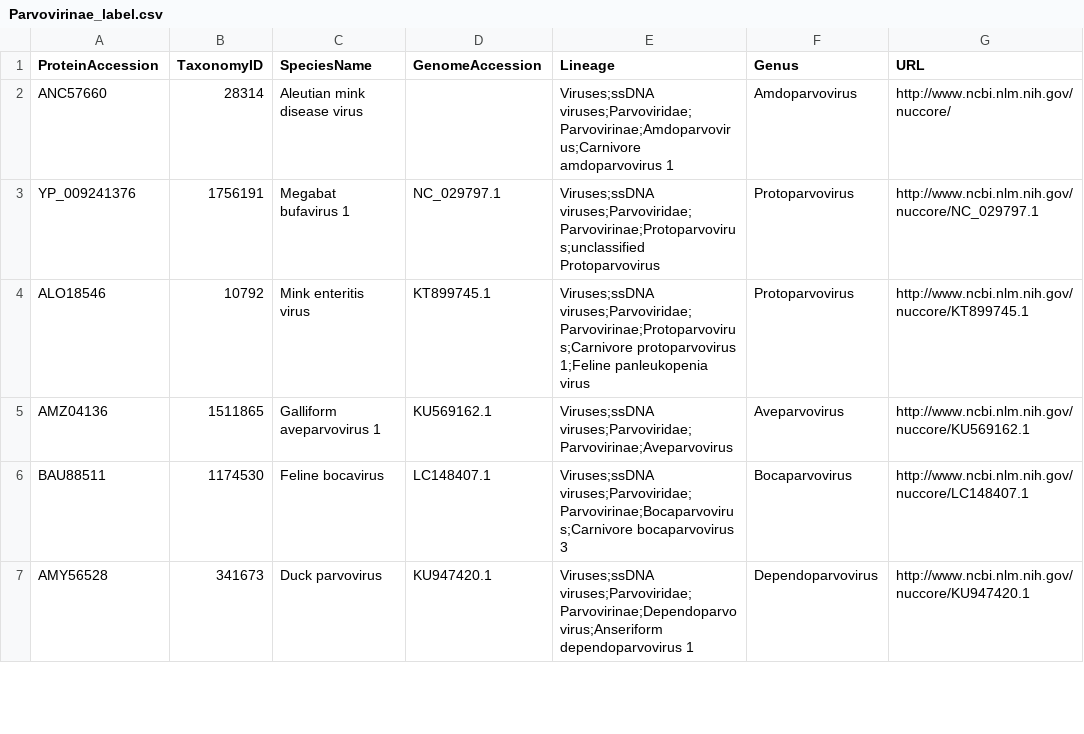
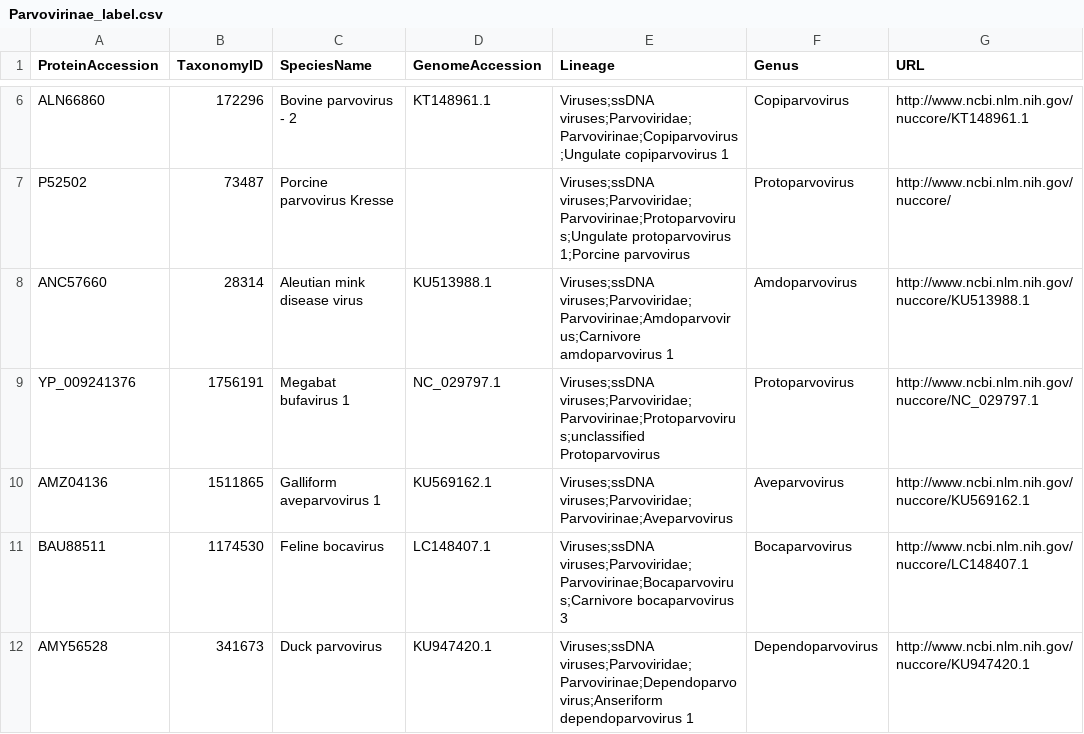
Before and after one commit to anilthanki/ViCTreeView, a CSV file: data/Parvovirinae_label.csv, drawn as a sheet; only a part is shown, gaps mark what is left out; the diff covers the shown part only.

Commit message:
Data files updated for Parvovirinae

```diff
--- a/data/Parvovirinae_label.csv
+++ b/data/Parvovirinae_label.csv
@@ -2,4 +6,5 @@ ProteinAccession,TaxonomyID,SpeciesName,GenomeAccession,Lineage,Genus,URL
-ANC57660,28314,Aleutian mink disease virus,,Viruses;ssDNA viruses;Parvoviridae;Parvovirinae;Amdoparvovirus;Carnivore amdoparvovirus 1,Amdoparvovirus,http://www.ncbi.nlm.nih.gov/nuccore/
+ALN66860,172296,Bovine parvovirus - 2,KT148961.1,Viruses;ssDNA viruses;Parvoviridae;Parvovirinae;Copiparvovirus;Ungulate copiparvovirus 1,Copiparvovirus,http://www.ncbi.nlm.nih.gov/nuccore/KT148961.1
+P52502,73487,Porcine parvovirus Kresse,,Viruses;ssDNA viruses;Parvoviridae;Parvovirinae;Protoparvovirus;Ungulate protoparvovirus 1;Porcine parvovirus,Protoparvovirus,http://www.ncbi.nlm.nih.gov/nuccore/
+ANC57660,28314,Aleutian mink disease virus,KU513988.1,Viruses;ssDNA viruses;Parvoviridae;Parvovirinae;Amdoparvovirus;Carnivore amdoparvovirus 1,Amdoparvovirus,http://www.ncbi.nlm.nih.gov/nuccore/KU513988.1
 YP_009241376,1756191,Megabat bufavirus 1,NC_029797.1,Viruses;ssDNA viruses;Parvoviridae;Parvovirinae;Protoparvovirus;unclassified Protoparvovirus,Protoparvovirus,http://www.ncbi.nlm.nih.gov/nuccore/NC_029797.1
-ALO18546,10792,Mink enteritis virus,KT899745.1,Viruses;ssDNA viruses;Parvoviridae;Parvovirinae;Protoparvovirus;Carnivore protoparvovirus 1;Feline panleukopenia virus,Protoparvovirus,http://www.ncbi.nlm.nih.gov/nuccore/KT899745.1
 AMZ04136,1511865,Galliform aveparvovirus 1,KU569162.1,Viruses;ssDNA viruses;Parvoviridae;Parvovirinae;Aveparvovirus,Aveparvovirus,http://www.ncbi.nlm.nih.gov/nuccore/KU569162.1
```
Also changed, not shown: 2 added rows, 7 removed rows and 2 moved rows elsewhere in this file, 2 other files.
